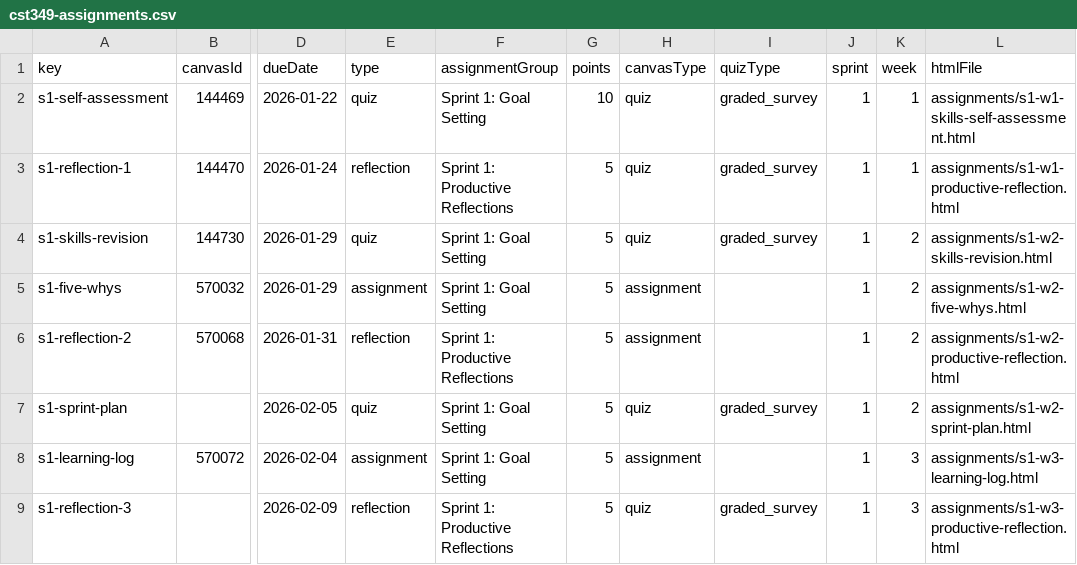
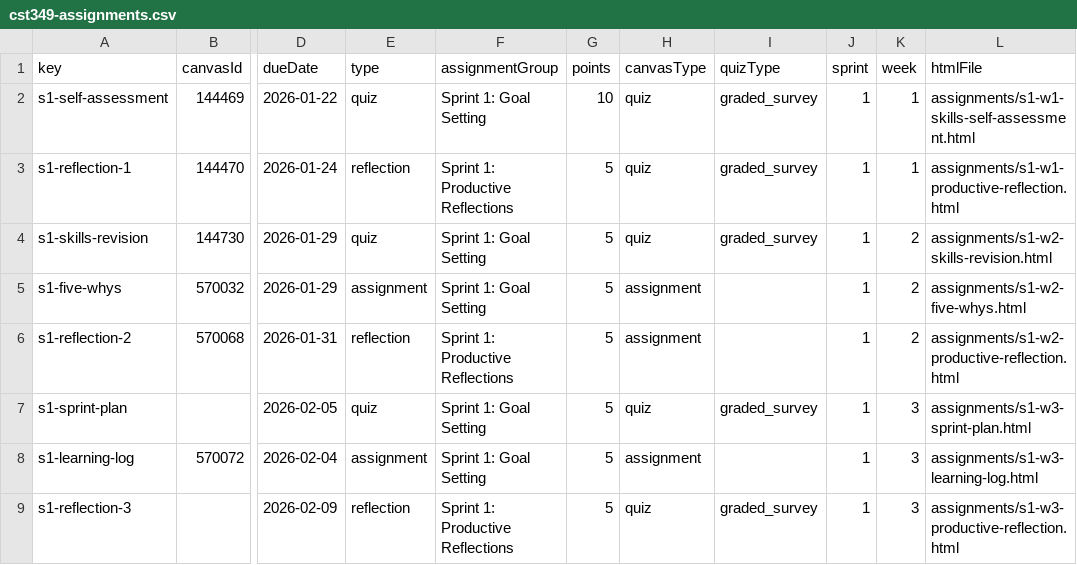
Before and after one commit to profsathya/Common-Curriculum, a CSV file: config/cst349-assignments.csv, drawn as a sheet; only a part is shown, gaps mark what is left out; the diff names each change by its address in the sheet, - before the commit and + after, or states it on an @@ line.

```diff
--- a/config/cst349-assignments.csv
+++ b/config/cst349-assignments.csv
-K7 (week): 2
+K7 (week): 3
-L7 (htmlFile): assignments/s1-w2-sprint-plan.html
+L7 (htmlFile): assignments/s1-w3-sprint-plan.html
```
Also changed, not shown: 2 other files.
